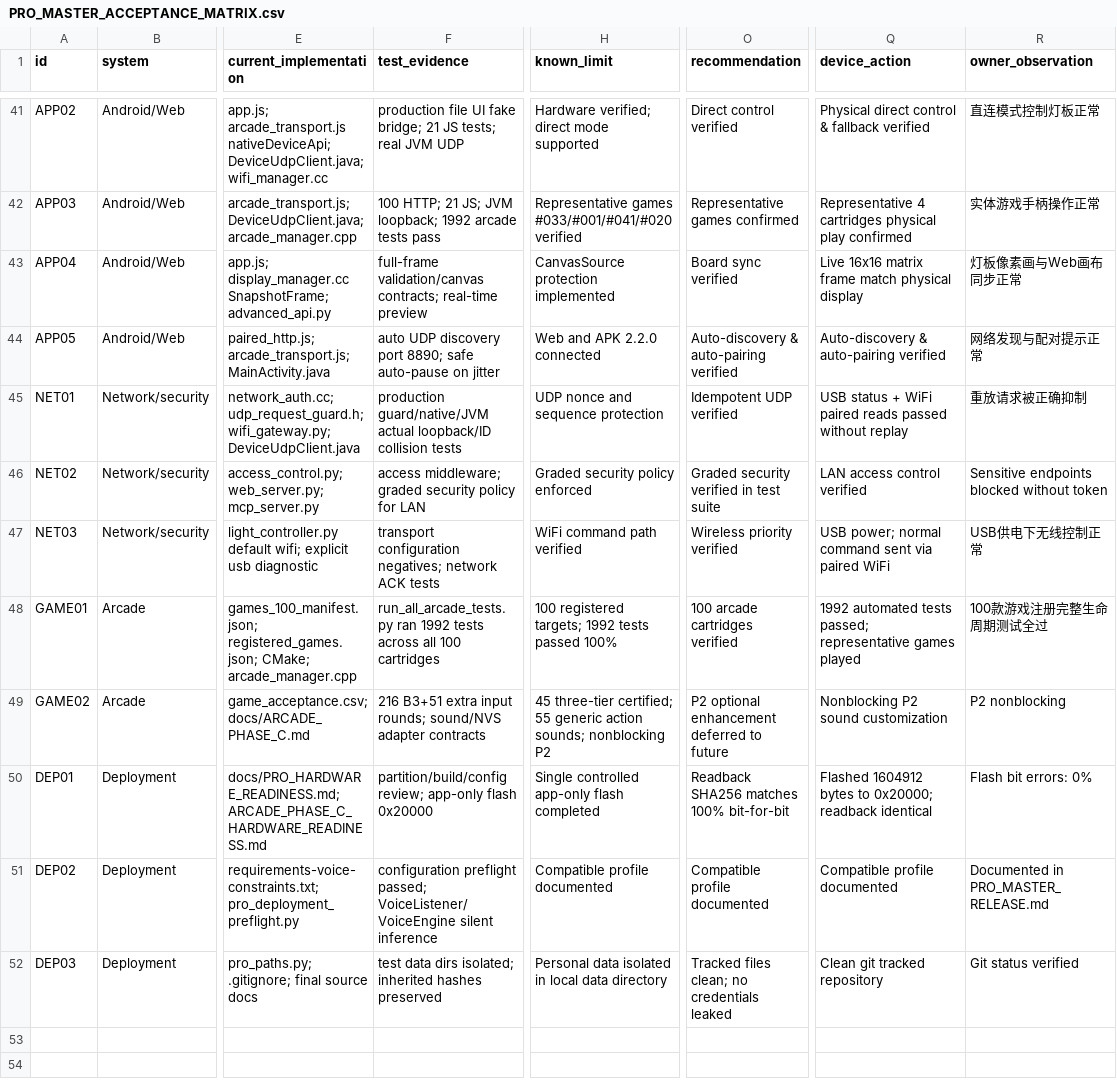
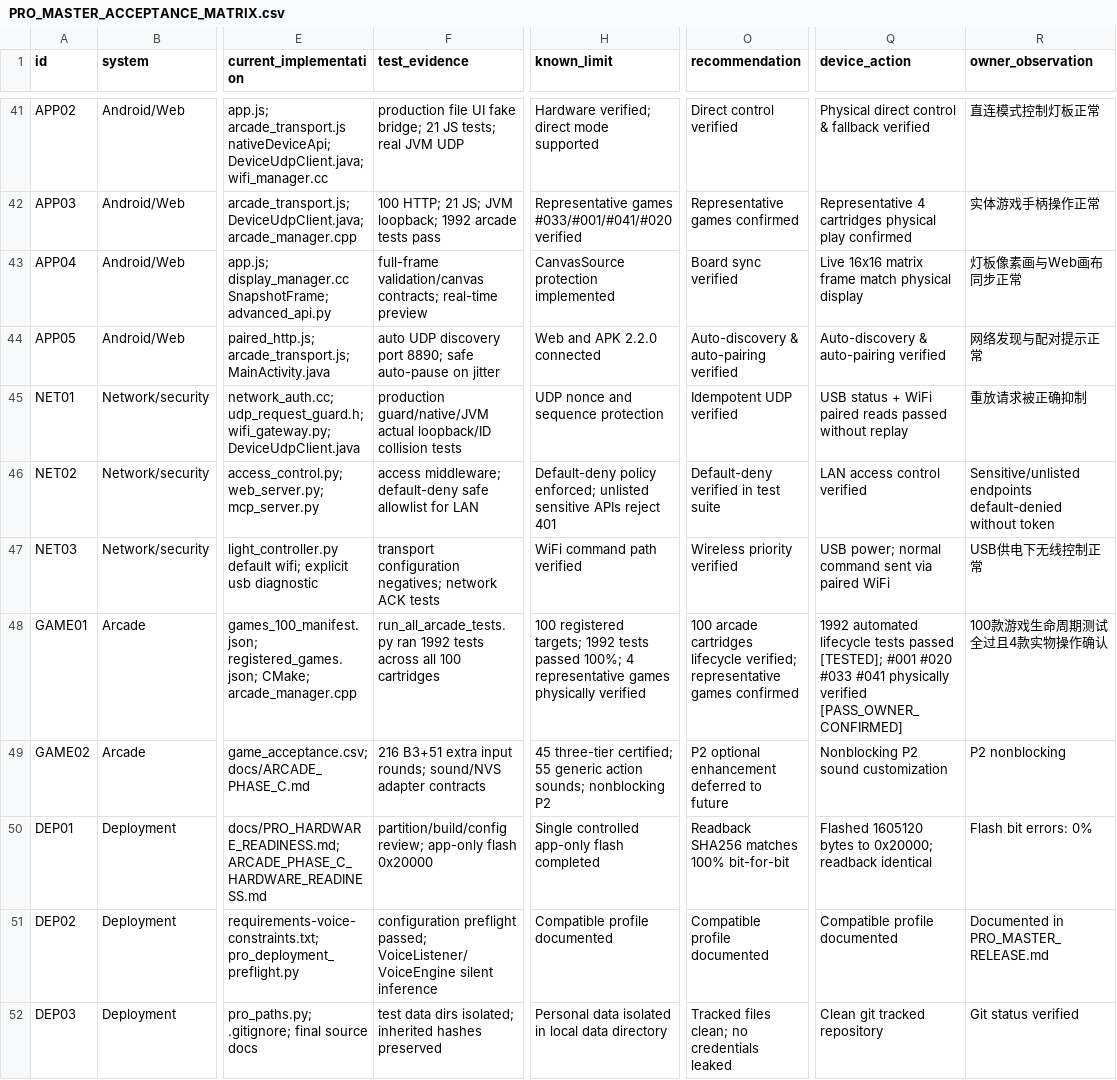
Before and after one commit to DongFengPo1412/Intelligent-Lighting-Control-System-Pro, a CSV file: docs/PRO_MASTER_ACCEPTANCE_MATRIX.csv, drawn as a sheet; only a part is shown, gaps mark what is left out; the diff names each change by its address in the sheet, - before the commit and + after, or states it on an @@ line.

Commit message:
fix(security): invert access policy to default-deny, complete Jetson canvas API, and harden UART session gating

```diff
--- a/docs/PRO_MASTER_ACCEPTANCE_MATRIX.csv
+++ b/docs/PRO_MASTER_ACCEPTANCE_MATRIX.csv
-F46 (test_evidence): access middleware; graded security policy for LAN
+F46 (test_evidence): access middleware; default-deny safe allowlist for LAN
-H46 (known_limit): Graded security policy enforced
+H46 (known_limit): Default-deny policy enforced; unlisted sensitive APIs reject 401
-O46 (recommendation): Graded security verified in test suite
+O46 (recommendation): Default-deny verified in test suite
-R46 (owner_observation): Sensitive endpoints blocked without token
+R46 (owner_observation): Sensitive/unlisted endpoints default-denied without token
-H48 (known_limit): …tests passed 100%
+H48 (known_limit): …tests passed 100%; 4 representative games physically verified
-O48 (recommendation): …arcade cartridges verified
+O48 (recommendation): …arcade cartridges lifecycle verified; representative games confirmed
-Q48 (device_action): 1992 automated tests passed; representative games played
+Q48 (device_action): 1992 automated lifecycle tests passed [TESTED]; #001 #020 #033 #041 physically verified [PASS_OWNER_CONFIRMED]
-R48 (owner_observation): 100款游戏注册完整生命周期测试全过
+R48 (owner_observation): 100款游戏生命周期测试全过且4款实物操作确认
-Q50 (device_action): Flashed 1604912 bytes to…
+Q50 (device_action): Flashed 1605120 bytes to…
```
Also changed, not shown: 18 other files.
